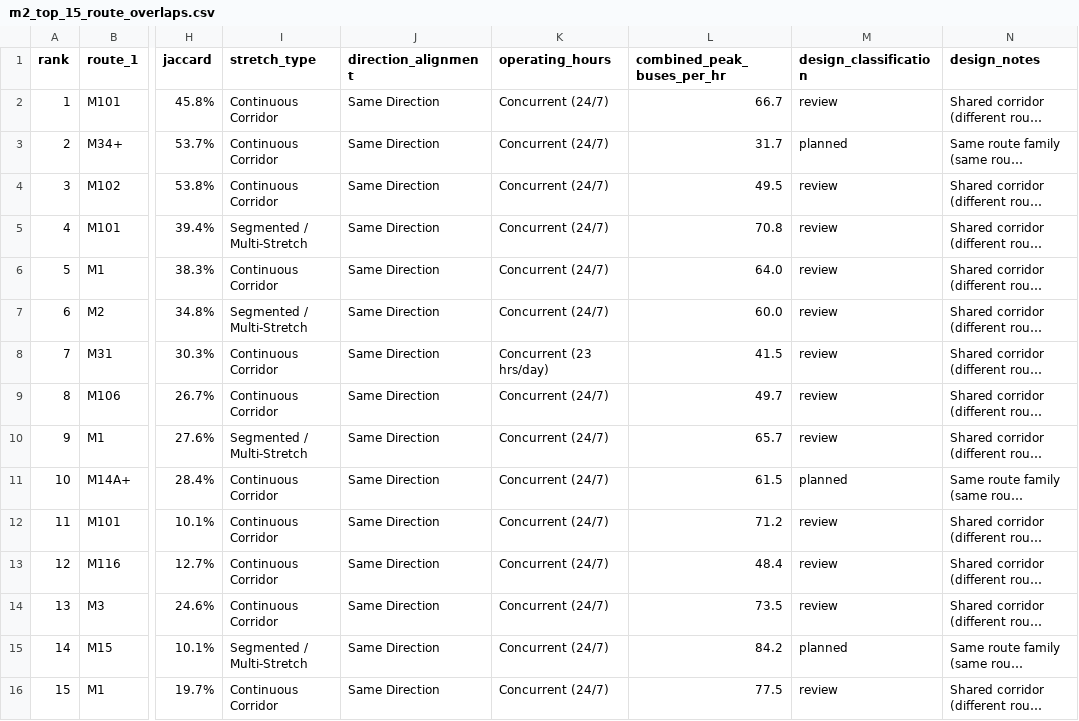
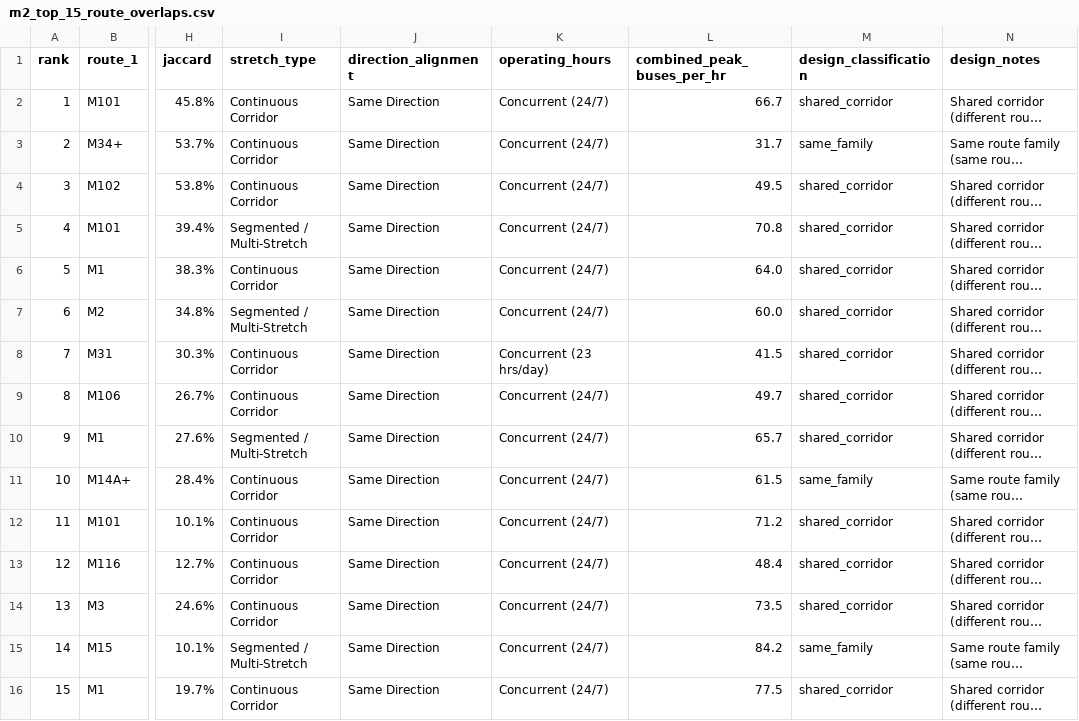
Before and after one commit to springboardmentor441p-coderr/Powered-Public-Transit-Route-Optimization, a CSV file: reports/tables/m2_top_15_route_overlaps.csv, drawn as a sheet; only a part is shown, gaps mark what is left out; long unchanged cells end in …; the diff names each change by its address in the sheet, - before the commit and + after, or states it on an @@ line.

```diff
--- a/reports/tables/m2_top_15_route_overlaps.csv
+++ b/reports/tables/m2_top_15_route_overlaps.csv
-M2 (design_classification): review
+M2 (design_classification): shared_corridor
-M3 (design_classification): planned
+M3 (design_classification): same_family
-M4:M10 (design_classification): review
+M4:M10 (design_classification): shared_corridor
-M11 (design_classification): planned
+M11 (design_classification): same_family
-M12:M14 (design_classification): review
+M12:M14 (design_classification): shared_corridor
-M15 (design_classification): planned
+M15 (design_classification): same_family
-M16 (design_classification): review
+M16 (design_classification): shared_corridor
```
Also changed, not shown: reports/tables/m3_eval_baseline_class_4wk_overall.csv, reports/tables/m3_eval_baseline_class_7d_overall.csv, 32 other files.
